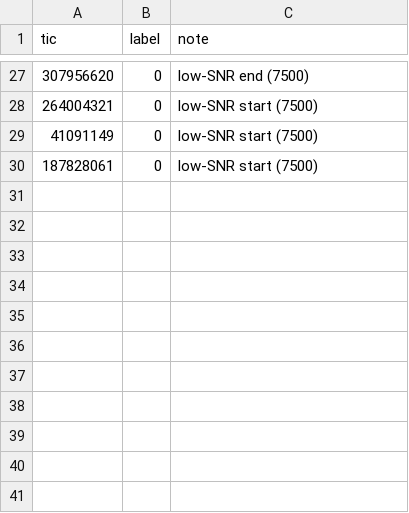
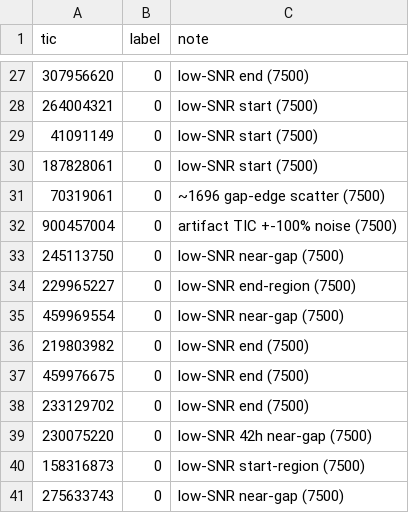
Before and after one commit to Rinkia/monohunter, a CSV file: labels/seed_labels.csv, drawn as a sheet; only a part is shown, gaps mark what is left out; the diff names each change by its address in the sheet, - before the commit and + after, or states it on an @@ line.

```diff
--- a/labels/seed_labels.csv
+++ b/labels/seed_labels.csv
+row 31: 70319061 | 0 | ~1696 gap-edge scatter (7500)
+row 32: 900457004 | 0 | artifact TIC +-100% noise (7500)
+row 33: 245113750 | 0 | low-SNR near-gap (7500)
+row 34: 229965227 | 0 | low-SNR end-region (7500)
+row 35: 459969554 | 0 | low-SNR near-gap (7500)
+row 36: 219803982 | 0 | low-SNR end (7500)
+row 37: 459976675 | 0 | low-SNR end (7500)
+row 38: 233129702 | 0 | low-SNR end (7500)
+row 39: 230075220 | 0 | low-SNR 42h near-gap (7500)
+row 40: 158316873 | 0 | low-SNR start-region (7500)
+row 41: 275633743 | 0 | low-SNR near-gap (7500)
```
